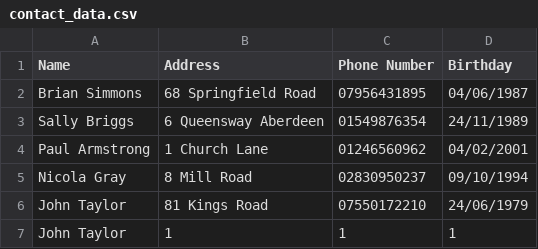
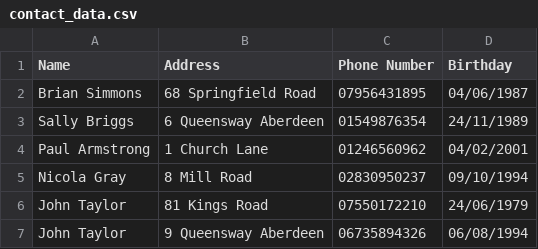
Before and after one commit to Alex45674/Assessment-2, a CSV file: contact_data.csv, drawn as a sheet.

Commit message:
Changed my add contacts option so that it add the new contact to the the list the contacts are stored in, not the csv file.

```diff
--- a/contact_data.csv
+++ b/contact_data.csv
@@ -6,2 +6,2 @@ Nicola Gray,8 Mill Road,02830950237,09/10/1994
 John Taylor,81 Kings Road,07550172210,24/06/1979
-John Taylor,1,1,1
+John Taylor,9 Queensway Aberdeen,06735894326,06/08/1994
```
Also changed, not shown: 1 other file.
